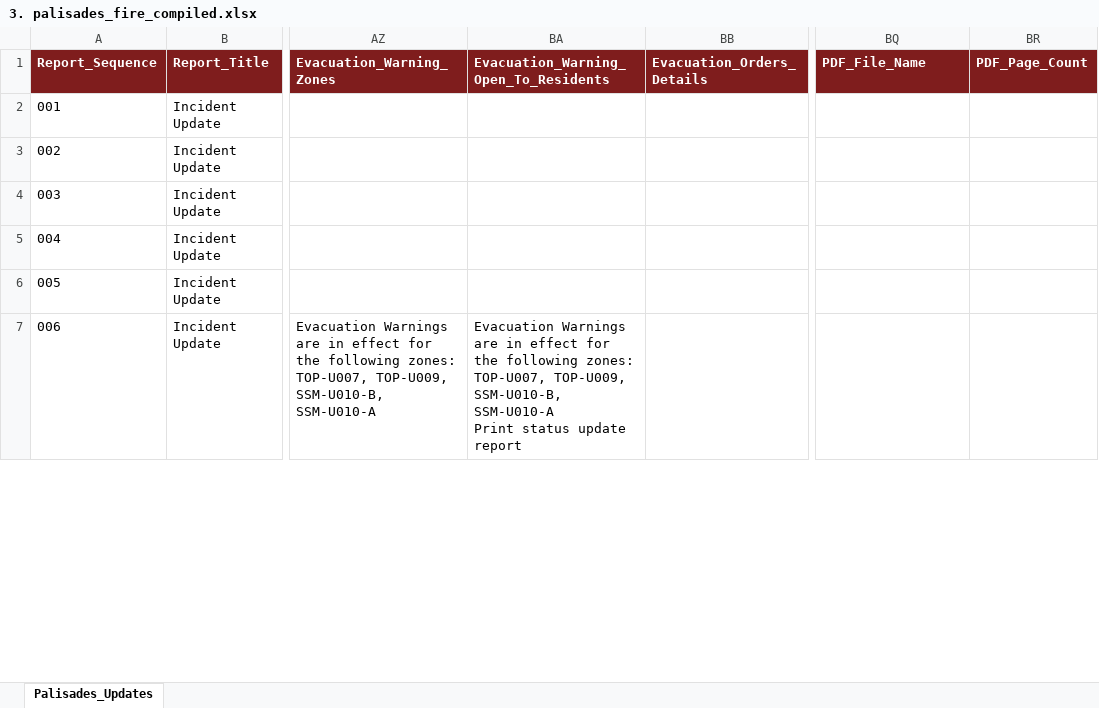
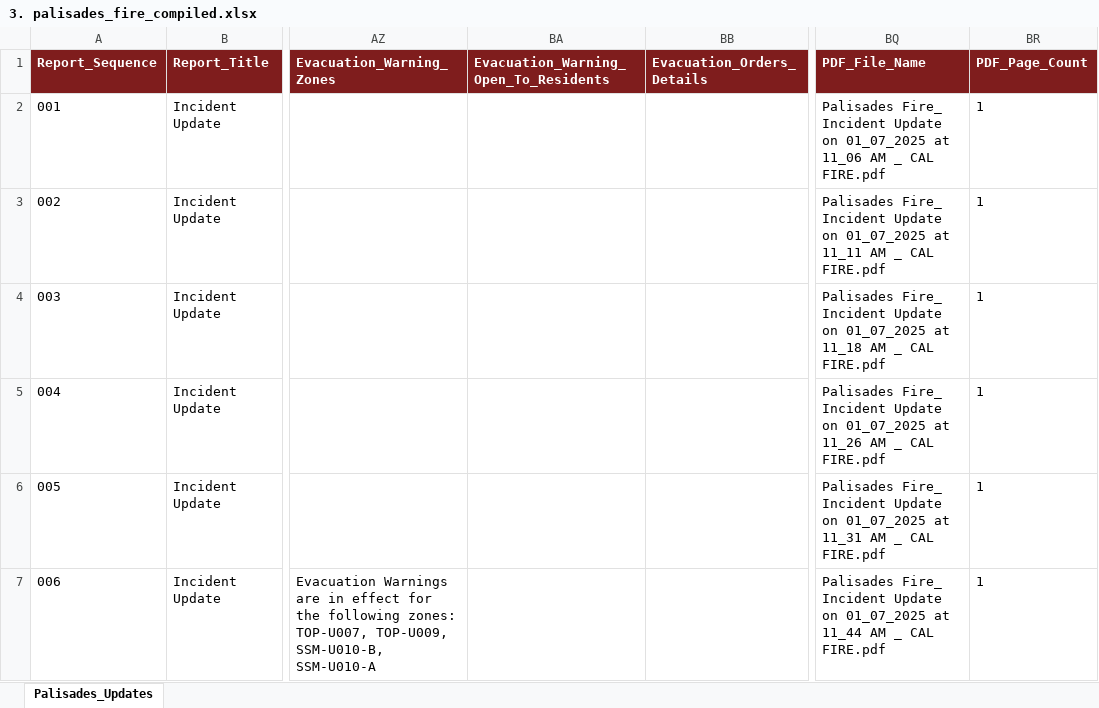
Before and after one commit to jonnybcw/csc521-project3, an Excel workbook: 3. palisades_fire_compiled.xlsx, sheet Palisades_Updates, drawn as a sheet; only a part is shown, gaps mark what is left out; values as stored, in another font and other column widths than the file's, no borders; ↵ is a line break in a cell; the diff covers the shown part only; the diff names each change by its address in the sheet, - before the commit and + after, or states it on an @@ line.

```diff
--- a/3. palisades_fire_compiled.xlsx (sheet Palisades_Updates)
+++ b/3. palisades_fire_compiled.xlsx (sheet Palisades_Updates)
-BQ2 (PDF_File_Name): (empty)
+BQ2 (PDF_File_Name): Palisades Fire_ Incident Update on 01_07_2025 at 11_06 AM _ CAL FIRE.pdf
-BR2:BR7 (PDF_Page_Count): (empty)
+BR2:BR7 (PDF_Page_Count): 1
-BQ3 (PDF_File_Name): (empty)
+BQ3 (PDF_File_Name): Palisades Fire_ Incident Update on 01_07_2025 at 11_11 AM _ CAL FIRE.pdf
-BQ4 (PDF_File_Name): (empty)
+BQ4 (PDF_File_Name): Palisades Fire_ Incident Update on 01_07_2025 at 11_18 AM _ CAL FIRE.pdf
-BQ5 (PDF_File_Name): (empty)
+BQ5 (PDF_File_Name): Palisades Fire_ Incident Update on 01_07_2025 at 11_26 AM _ CAL FIRE.pdf
-BQ6 (PDF_File_Name): (empty)
+BQ6 (PDF_File_Name): Palisades Fire_ Incident Update on 01_07_2025 at 11_31 AM _ CAL FIRE.pdf
-BA7: Evacuation Warnings are in effect for the following zones: ↵ TOP-U007, TOP-U009, SSM-U010-B, SSM-U010-A ↵ Print status update report
+BA7: (empty)
-BQ7 (PDF_File_Name): (empty)
+BQ7 (PDF_File_Name): Palisades Fire_ Incident Update on 01_07_2025 at 11_44 AM _ CAL FIRE.pdf
```
Also changed, not shown: 1719 edited cells elsewhere in this sheet, 4 other files.
